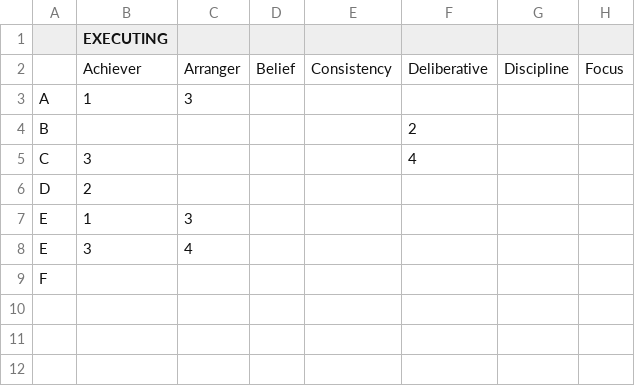
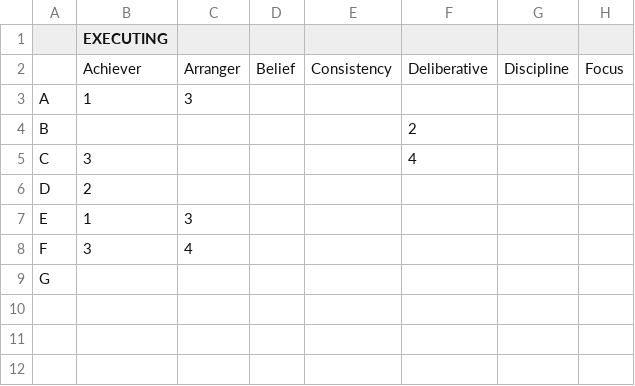
Before and after one commit to combinatorist/strengths-finders, a CSV file: example/redacted_team_raw.csv, drawn as a sheet; only a part is shown; the diff names each change by its address in the sheet, - before the commit and + after, or states it on an @@ line.

Commit message:
fix duplicated E node in example csv

```diff
--- a/example/redacted_team_raw.csv
+++ b/example/redacted_team_raw.csv
-A8: E
+A8: F
-A9: F
+A9: G
```
